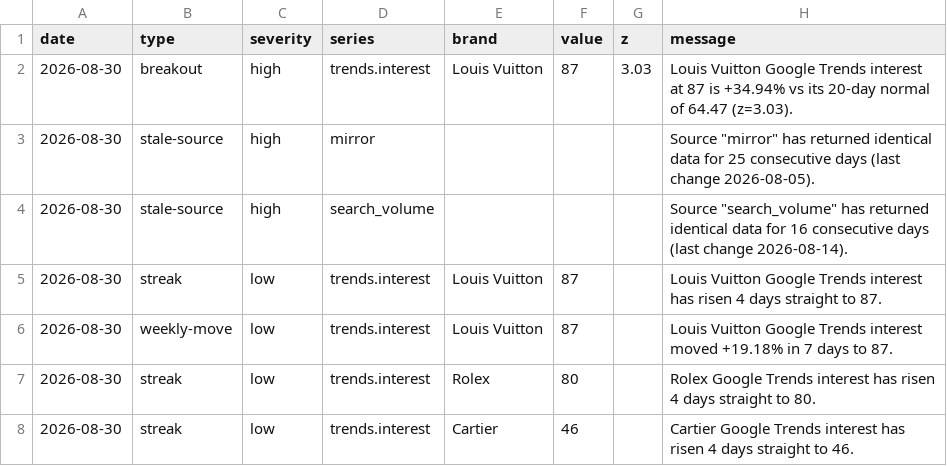
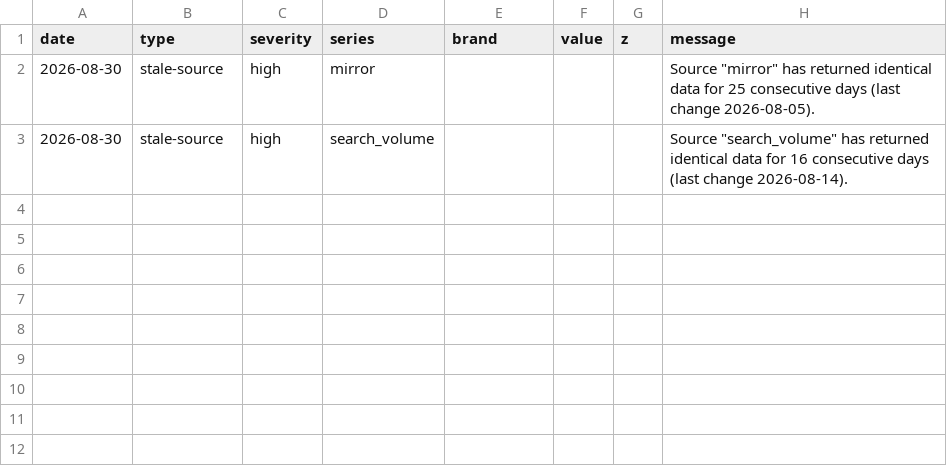
Before and after one commit to elibarzvi/demand-desk, a CSV file: data/exports/alerts.csv, drawn as a sheet.

```diff
--- a/data/exports/alerts.csv
+++ b/data/exports/alerts.csv
@@ -1,8 +1,3 @@
 date,type,severity,series,brand,value,z,message
-2026-08-30,breakout,high,trends.interest,Louis Vuitton,87,3.03,Louis Vuitton Google Trends interest at 87 is +34.94% vs its 20-day normal of 64.47 (z=3.03).
 2026-08-30,stale-source,high,mirror,,,,"Source ""mirror"" has returned identical data for 25 consecutive days (last change 2026-08-05)."
 2026-08-30,stale-source,high,search_volume,,,,"Source ""search_volume"" has returned identical data for 16 consecutive days (last change 2026-08-14)."
-2026-08-30,streak,low,trends.interest,Louis Vuitton,87,,Louis Vuitton Google Trends interest has risen 4 days straight to 87.
-2026-08-30,weekly-move,low,trends.interest,Louis Vuitton,87,,Louis Vuitton Google Trends interest moved +19.18% in 7 days to 87.
-2026-08-30,streak,low,trends.interest,Rolex,80,,Rolex Google Trends interest has risen 4 days straight to 80.
-2026-08-30,streak,low,trends.interest,Cartier,46,,Cartier Google Trends interest has risen 4 days straight to 46.
```
Also changed, not shown: data/exports/signals.csv, 6 other files.
